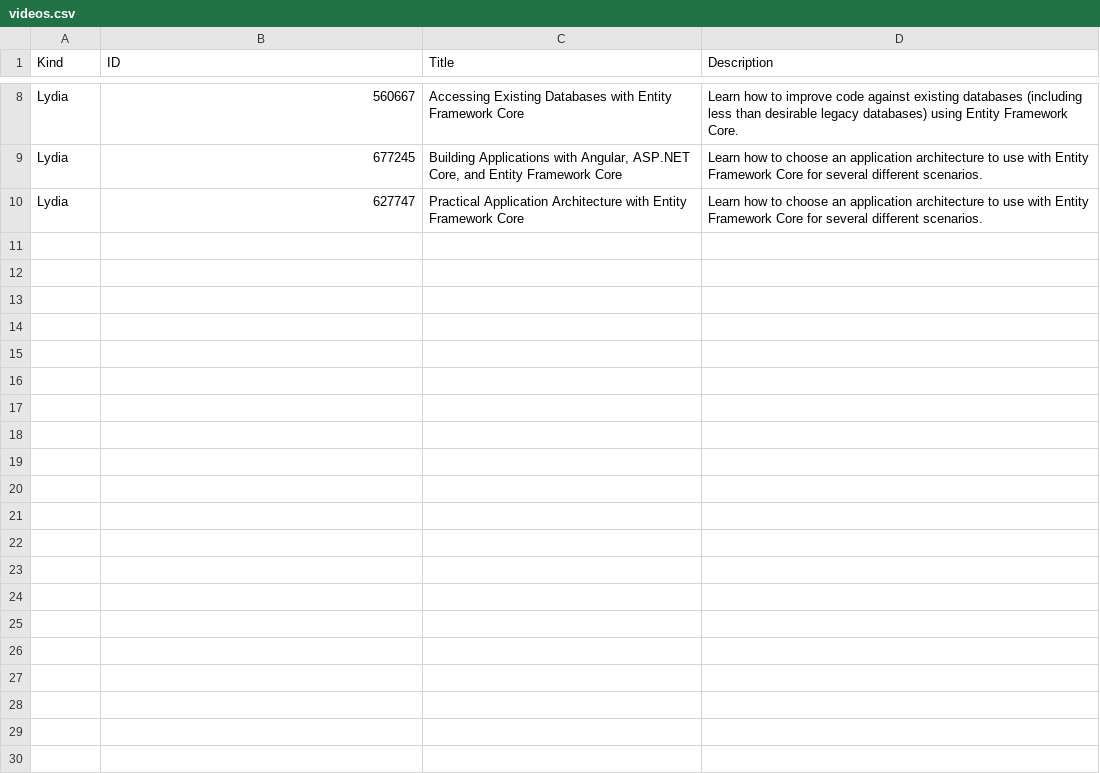
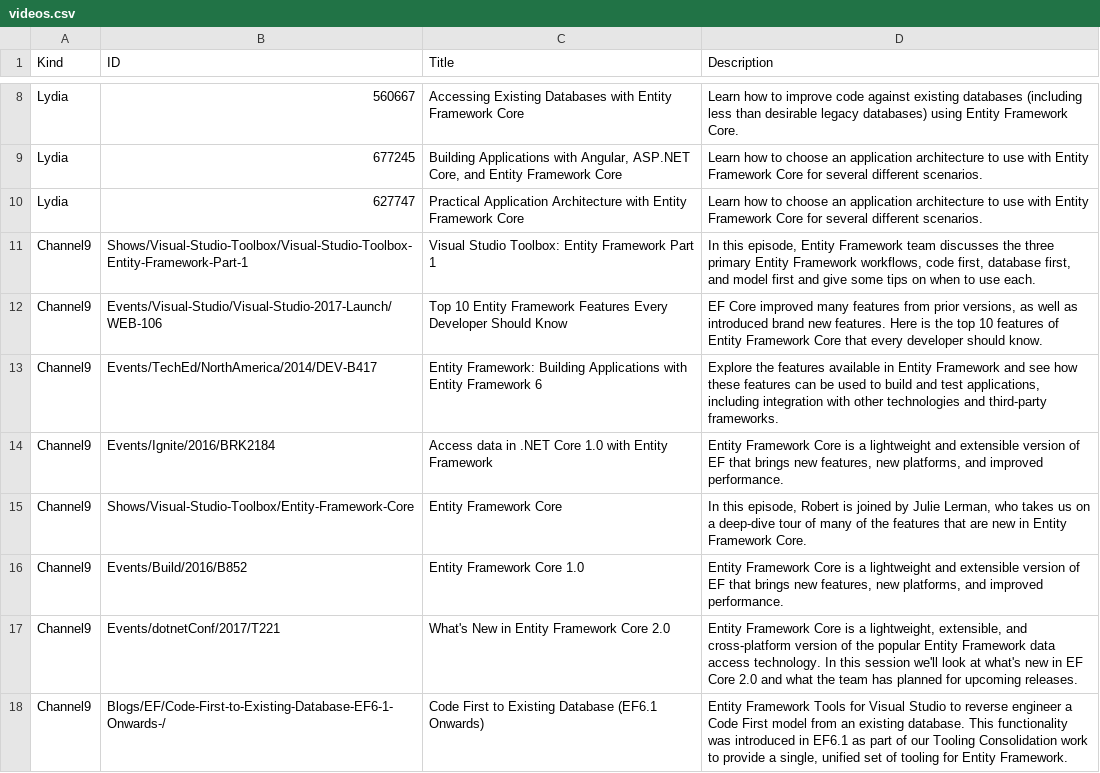
Before and after one commit to zzzprojects/EntityFramework-FAQ, a CSV file: docs/_data/videos.csv, drawn as a sheet; only a part is shown, gaps mark what is left out.

Commit message:
embed channel9 videos

```diff
--- a/docs/_data/videos.csv
+++ b/docs/_data/videos.csv
@@ -10 +10,9 @@ Lydia,677245,"Building Applications with Angular, ASP.NET Core, and Entity Frame
 Lydia,627747,Practical Application Architecture with Entity Framework Core,"Learn how to choose an application architecture to use with Entity Framework Core for several different scenarios."
+Channel9,Shows/Visual-Studio-Toolbox/Visual-Studio-Toolbox-Entity-Framework-Part-1,"Visual Studio Toolbox: Entity Framework Part 1","In this episode, Entity Framework team discusses the three primary Entity Framework workflows, code first, database first, and model first and give some tips on when to use each."
+Channel9,Events/Visual-Studio/Visual-Studio-2017-Launch/WEB-106,"Top 10 Entity Framework Features Every Developer Should Know","EF Core improved many features from prior versions, as well as introduced brand new features. Here is the top 10 features of Entity Framework Core that every developer should know."
+Channel9,Events/TechEd/NorthAmerica/2014/DEV-B417,"Entity Framework: Building Applications with Entity Framework 6","Explore the features available in Entity Framework and see how these features can be used to build and test applications, including integration with other technologies and third-party frameworks."
+Channel9,Events/Ignite/2016/BRK2184,"Access data in .NET Core 1.0 with Entity Framework","Entity Framework Core is a lightweight and extensible version of EF that brings new features, new platforms, and improved performance."
+Channel9,Shows/Visual-Studio-Toolbox/Entity-Framework-Core,"Entity Framework Core","In this episode, Robert is joined by Julie Lerman, who takes us on a deep-dive tour of many of the features that are new in Entity Framework Core."
+Channel9,Events/Build/2016/B852,"Entity Framework Core 1.0","Entity Framework Core is a lightweight and extensible version of EF that brings new features, new platforms, and improved performance."
+Channel9,Events/dotnetConf/2017/T221,"What's New in Entity Framework Core 2.0","Entity Framework Core is a lightweight, extensible, and cross-platform version of the popular Entity Framework data access technology. In this session we'll look at what's new in EF Core 2.0 and what the team has planned for upcoming releases."
+Channel9,Blogs/EF/Code-First-to-Existing-Database-EF6-1-Onwards-/,"Code First to Existing Database (EF6.1 Onwards)","Entity Framework Tools for Visual Studio to reverse engineer a Code First model from an existing database. This functionality was introduced in EF6.1 as part of our Tooling Consolidation work to provide a single, unified set of tooling for Entity Framework."
```
Also changed, not shown: 1 other file.
